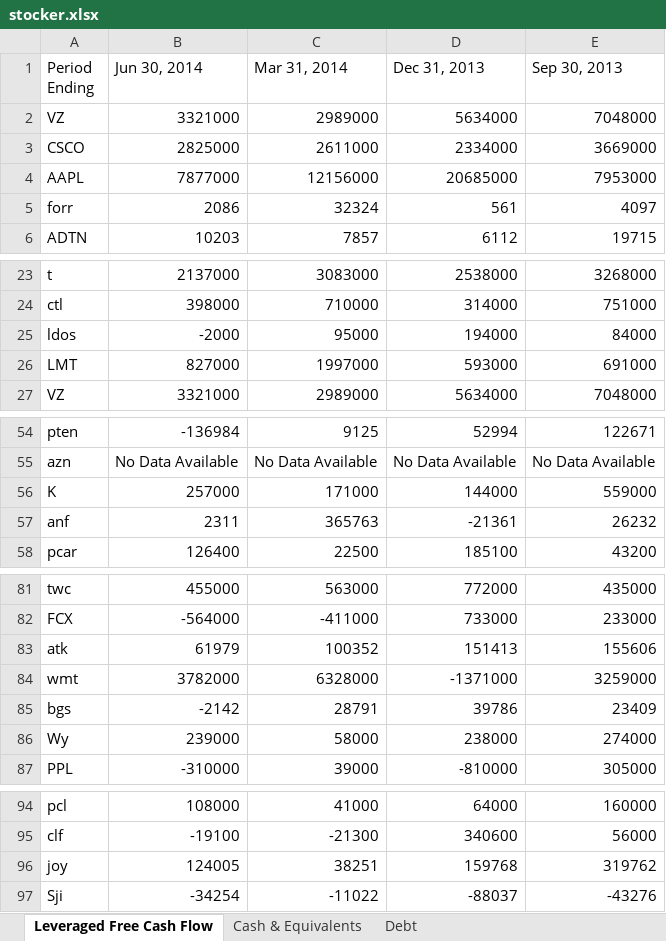
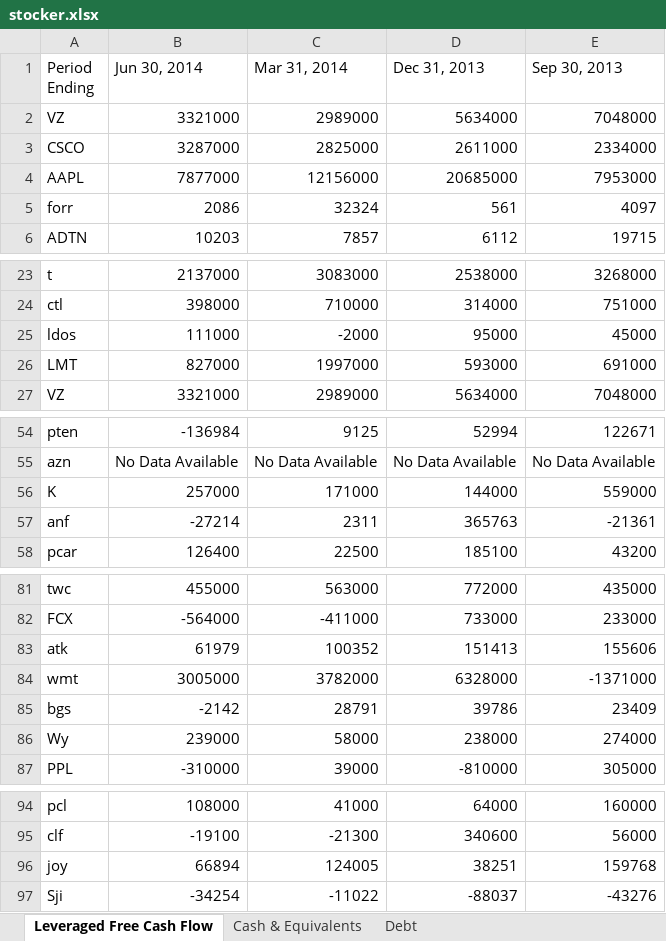
Before and after one commit to sloan58/stocker, an Excel workbook: stocker.xlsx, sheet Leveraged Free Cash Flow, drawn as a sheet; only a part is shown, gaps mark what is left out; values as stored, in another font and other column widths than the file's, no borders; the diff names each change by its address in the sheet, - before the commit and + after, or states it on an @@ line.

```diff
--- a/stocker.xlsx (sheet Leveraged Free Cash Flow)
+++ b/stocker.xlsx (sheet Leveraged Free Cash Flow)
-B3 (Jun 30, 2014): 2825000
+B3 (Jun 30, 2014): 3287000
-C3 (Mar 31, 2014): 2611000
+C3 (Mar 31, 2014): 2825000
-D3 (Dec 31, 2013): 2334000
+D3 (Dec 31, 2013): 2611000
-E3 (Sep 30, 2013): 3669000
+E3 (Sep 30, 2013): 2334000
-B25 (Jun 30, 2014): -2000
+B25 (Jun 30, 2014): 111000
-C25 (Mar 31, 2014): 95000
+C25 (Mar 31, 2014): -2000
-D25 (Dec 31, 2013): 194000
+D25 (Dec 31, 2013): 95000
-E25 (Sep 30, 2013): 84000
+E25 (Sep 30, 2013): 45000
-B57 (Jun 30, 2014): 2311
+B57 (Jun 30, 2014): -27214
-C57 (Mar 31, 2014): 365763
+C57 (Mar 31, 2014): 2311
-D57 (Dec 31, 2013): -21361
+D57 (Dec 31, 2013): 365763
-E57 (Sep 30, 2013): 26232
+E57 (Sep 30, 2013): -21361
-B84 (Jun 30, 2014): 3782000
+B84 (Jun 30, 2014): 3005000
-C84 (Mar 31, 2014): 6328000
+C84 (Mar 31, 2014): 3782000
-D84 (Dec 31, 2013): -1371000
+D84 (Dec 31, 2013): 6328000
-E84 (Sep 30, 2013): 3259000
+E84 (Sep 30, 2013): -1371000
-B96 (Jun 30, 2014): 124005
+B96 (Jun 30, 2014): 66894
-C96 (Mar 31, 2014): 38251
+C96 (Mar 31, 2014): 124005
-D96 (Dec 31, 2013): 159768
+D96 (Dec 31, 2013): 38251
-E96 (Sep 30, 2013): 319762
+E96 (Sep 30, 2013): 159768
```
Also changed, not shown: sheet Cash & Equivalents, sheet Debt, 1 other file.
